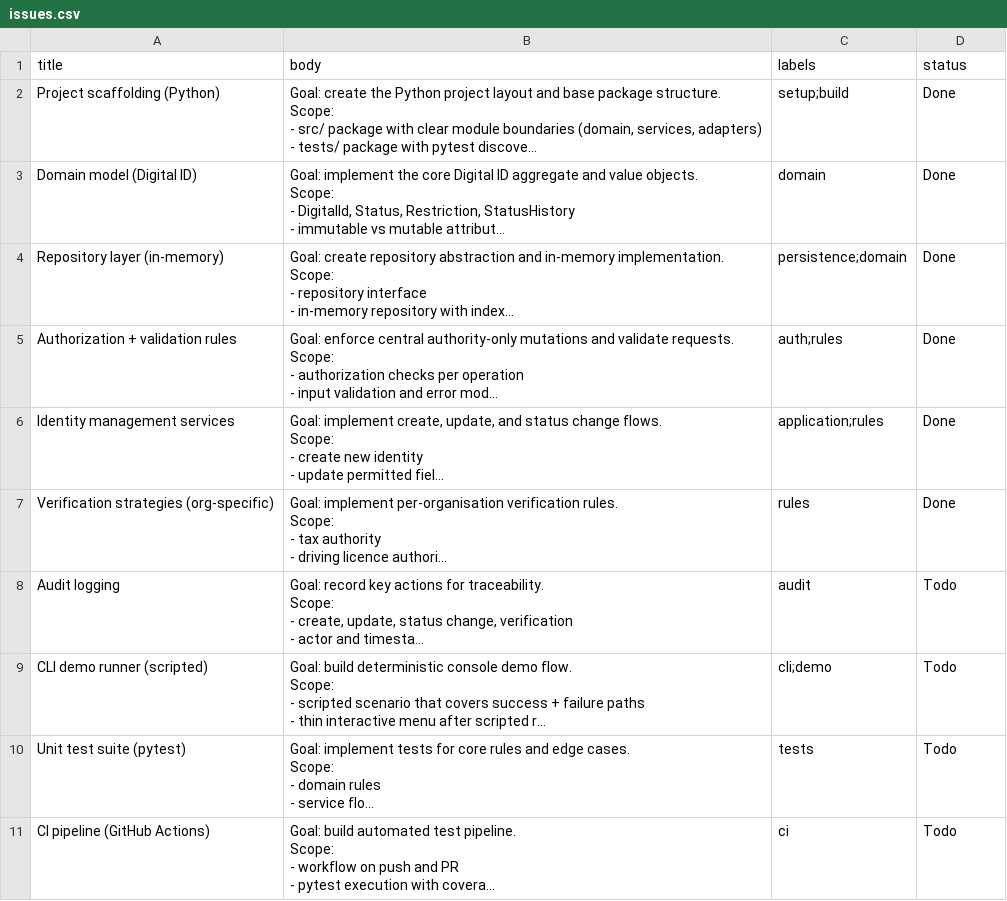
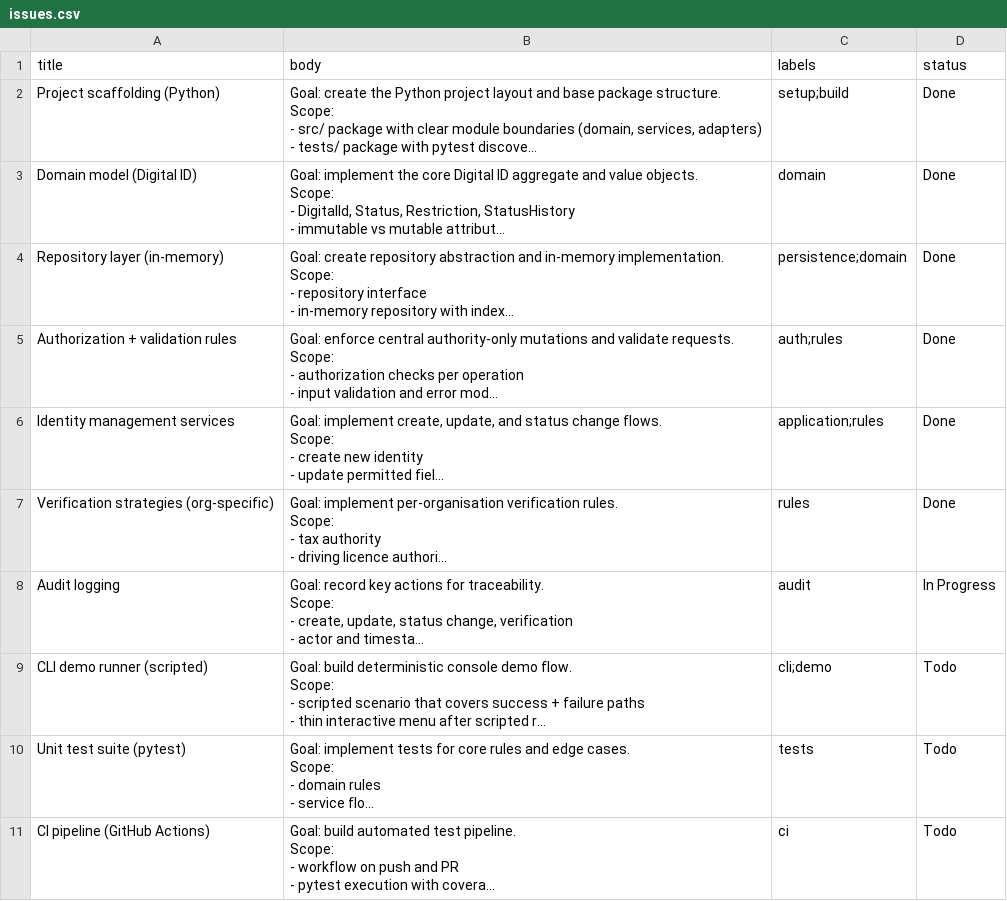
Before and after one commit to Shrey-Jaiswal/Python-Individual-Coursework, a CSV file: issues.csv, drawn as a sheet; only a part is shown; long unchanged cells end in …; the diff names each change by its address in the sheet, - before the commit and + after, or states it on an @@ line.

Commit message:
chore: start audit logging ticket

```diff
--- a/issues.csv
+++ b/issues.csv
-D8 (status): Todo
+D8 (status): In Progress
```
